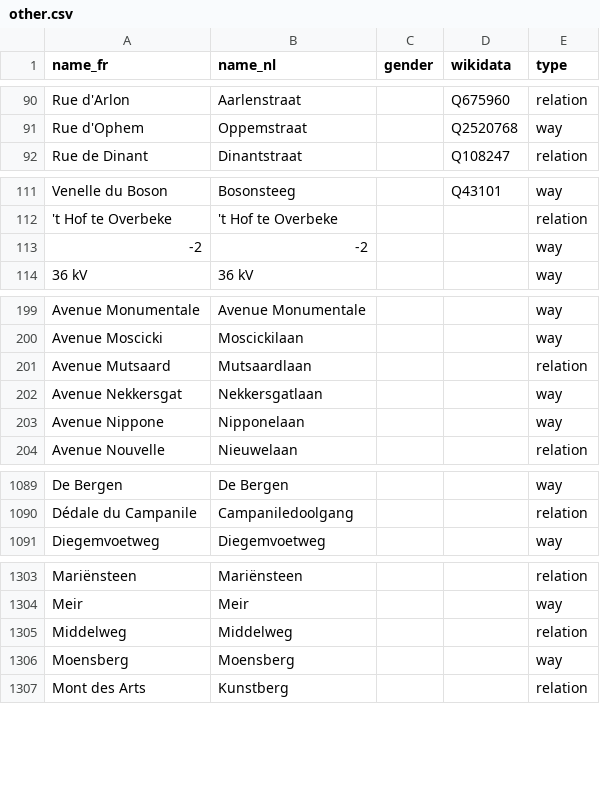
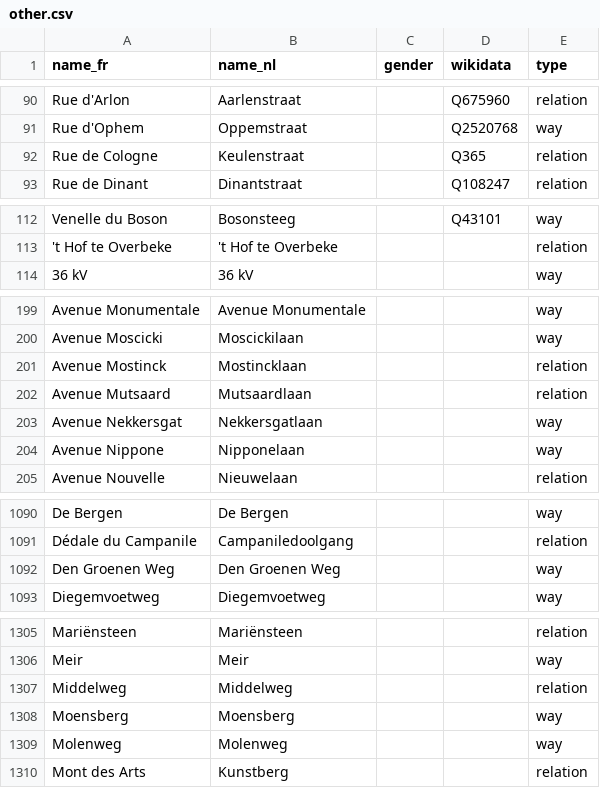
Before and after one commit to EqualStreetNames/equalstreetnames, a CSV file: static/other.csv, drawn as a sheet; only a part is shown, gaps mark what is left out; removed rows and columns are numbered as before the commit, all else as after; the diff names each change by its address in the sheet, - before the commit and + after, or states it on an @@ line.

Commit message:
🗃 Update data

```diff
--- a/static/other.csv
+++ b/static/other.csv
+row 92: Rue de Cologne | Keulenstraat |  | Q365 | relation
-row 113: -2 | -2 |  |  | way
+row 201: Avenue Mostinck | Mostincklaan |  |  | relation
+row 1092: Den Groenen Weg | Den Groenen Weg |  |  | way
+row 1309: Molenweg | Molenweg |  |  | way
```
Also changed, not shown: data/event-2020-02-17/gender.csv, static/gender.csv, 3 other files.
